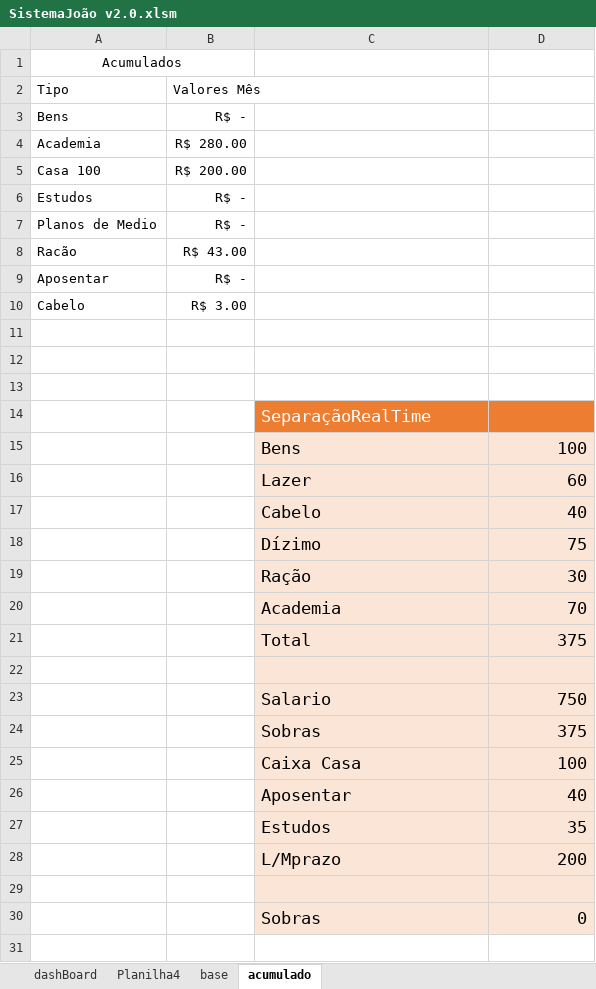
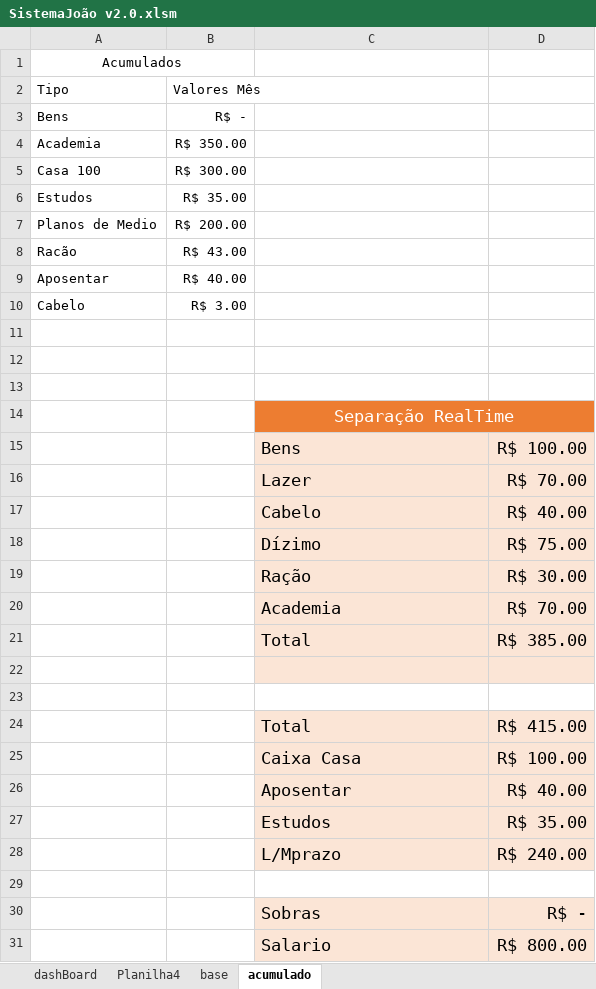
Before and after one commit to JoaoG23/Sistema_VBA-finances, an Excel workbook: SistemaJoão v2.0.xlsm, sheet acumulado, drawn as a sheet; values as stored, in another font and other column widths than the file's, no borders; charts and pictures and table styles not drawn; removed rows and columns are numbered as before the commit, all else as after; the diff names each change by its address in the sheet, - before the commit and + after, or states it on an @@ line.

```diff
--- a/SistemaJoão v2.0.xlsm (sheet acumulado)
+++ b/SistemaJoão v2.0.xlsm (sheet acumulado)
-B4: R$ 280.00
+B4: R$ 350.00
-B5: R$ 200.00
+B5: R$ 300.00
-B6: R$ -
+B6: R$ 35.00
-B7: R$ -
+B7: R$ 200.00
-B9: R$ -
+B9: R$ 40.00
-C14: SeparaçãoRealTime
+C14: Separação RealTime
-C14 alignment: left
+C14 alignment: center
+C14:D14 merged
-D15: 100
+D15: R$ 100.00
-D16: 60
+D16: R$ 70.00
-D17: 40
+D17: R$ 40.00
-D18: 75
+D18: R$ 75.00
-D19: 30
+D19: R$ 30.00
-D20: 70
+D20: R$ 70.00
-D21: 375
+D21: R$ 385.00
-row 23:  |  | Salario | 750
-row 24:  |  | Sobras | 375
-row 25:  |  | Caixa Casa | 100
-row 26:  |  | Aposentar | 40
-row 27:  |  | Estudos | 35
-row 28:  |  | L/Mprazo | 200
-C23:D23 fill: #FBE5D6
+C23:D23 fill: none
+row 24:  |  | Total | R$ 415.00
+row 25:  |  | Caixa Casa | R$ 100.00
+row 26:  |  | Aposentar | R$ 40.00
+row 27:  |  | Estudos | R$ 35.00
+row 28:  |  | L/Mprazo | R$ 240.00
-row 29:  |  | Sobras | 0
+row 29: (empty)
-C29:D29 fill: #FBE5D6
+C29:D29 fill: none
+row 30:  |  | Sobras | R$ -
+row 31:  |  | Salario | R$ 800.00
```
Also changed, not shown: sheet base, sheet Planilha4, charts or pictures.
